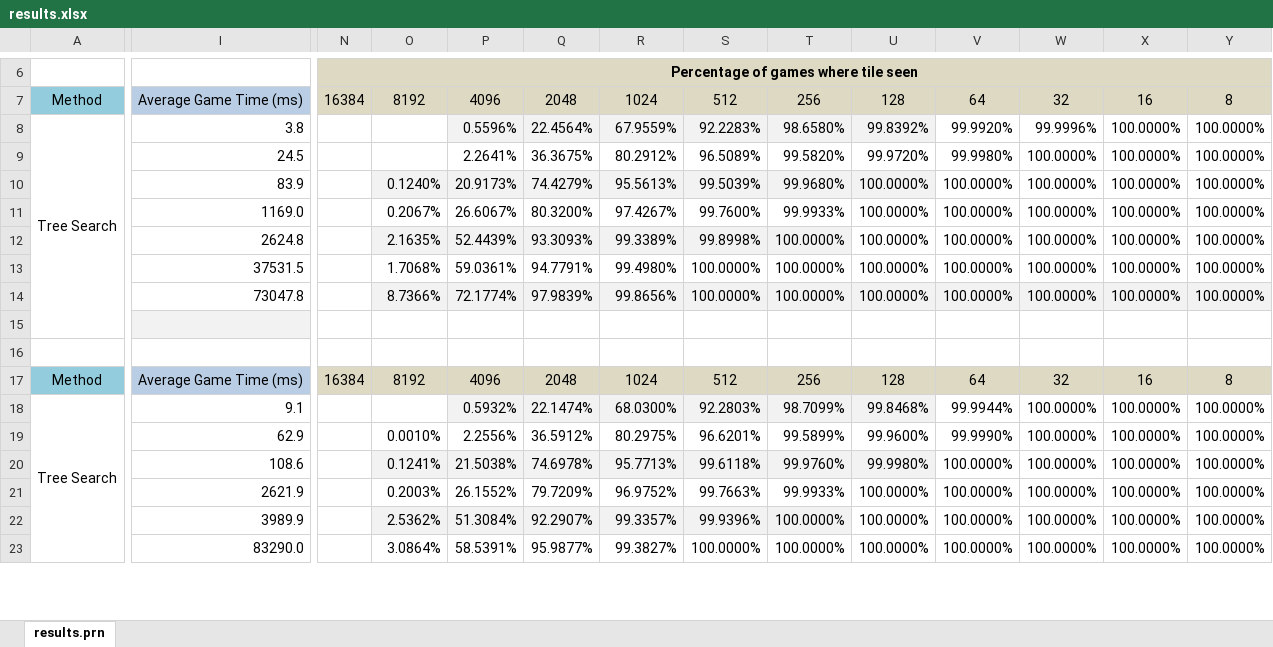
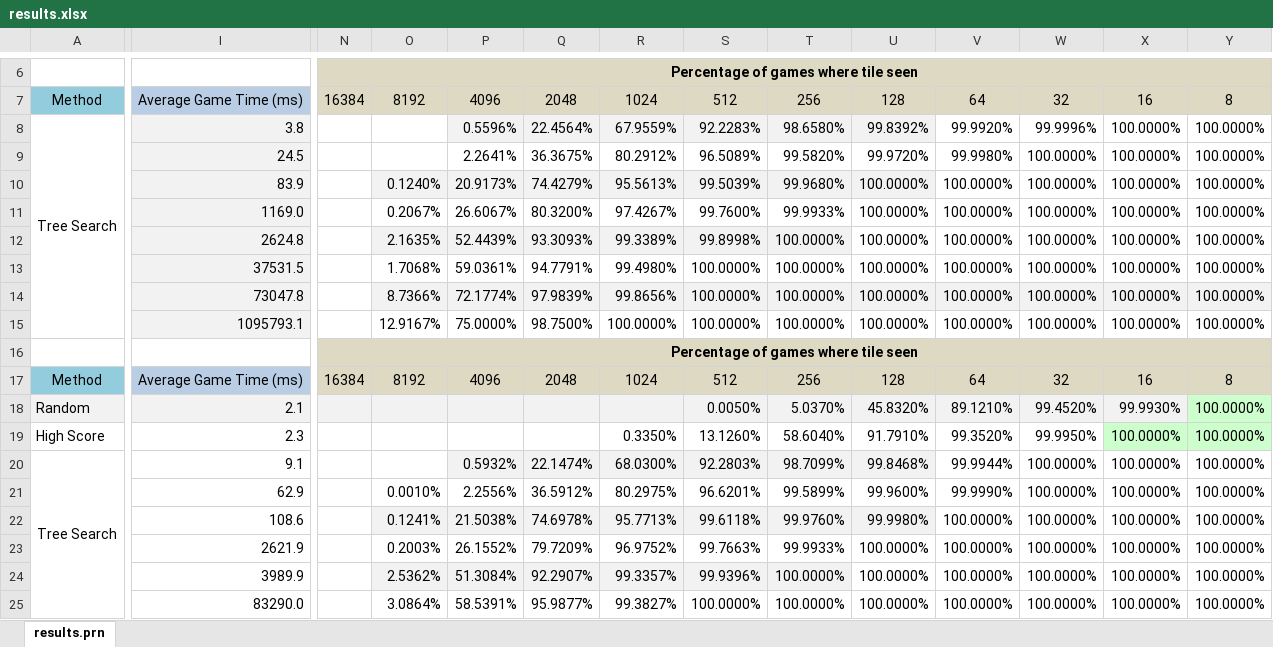
Before and after one commit to Netsensia/2048Solver, an Excel workbook: results/results.xlsx, sheet results.prn, drawn as a sheet; only a part is shown, gaps mark what is left out; values as stored, in another font and other column widths than the file's, no borders; conditional formats not drawn; rows hold the shown columns only; the diff covers the shown part only; the diff names each change by its address in the sheet, - before the commit and + after, or states it on an @@ line.

```diff
--- a/results/results.xlsx (sheet results.prn)
+++ b/results/results.xlsx (sheet results.prn)
-I8:I14 fill: none
+I8:I14 fill: #F2F2F2
-row 15: (empty)
+row 15:  | 1095793.1 |  | 12.9167% | 75.0000% | 98.7500% | 100.0000% | 100.0000% | 100.0000% | 100.0000% | 100.0000% | 100.0000% | 100.0000% | 100.0000%
-N16: (empty)
+N16: Percentage of games where tile seen
-N16:Y16 fill: none
+N16:Y16 fill: #DDD9C3
+N16:Y16 merged
+row 18: Random | 2.1 |  |  |  |  |  | 0.0050% | 5.0370% | 45.8320% | 89.1210% | 99.4520% | 99.9930% | 100.0000%
+row 19: High Score | 2.3 |  |  |  |  | 0.3350% | 13.1260% | 58.6040% | 91.7910% | 99.3520% | 99.9950% | 100.0000% | 100.0000%
```
Also changed, not shown: 44 removed rows and cell formats elsewhere in this sheet, formulas that keep their value, 2 other files.
